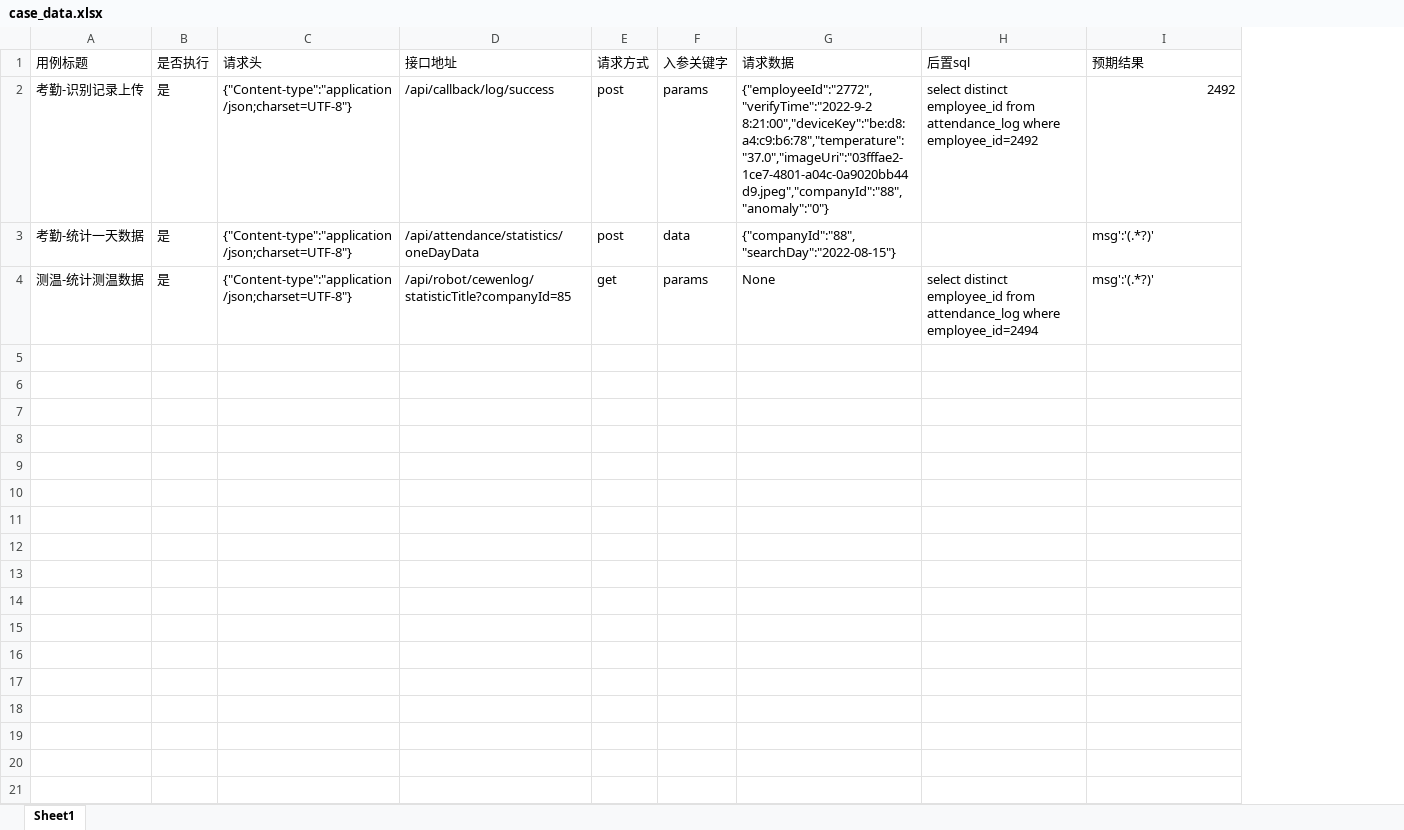
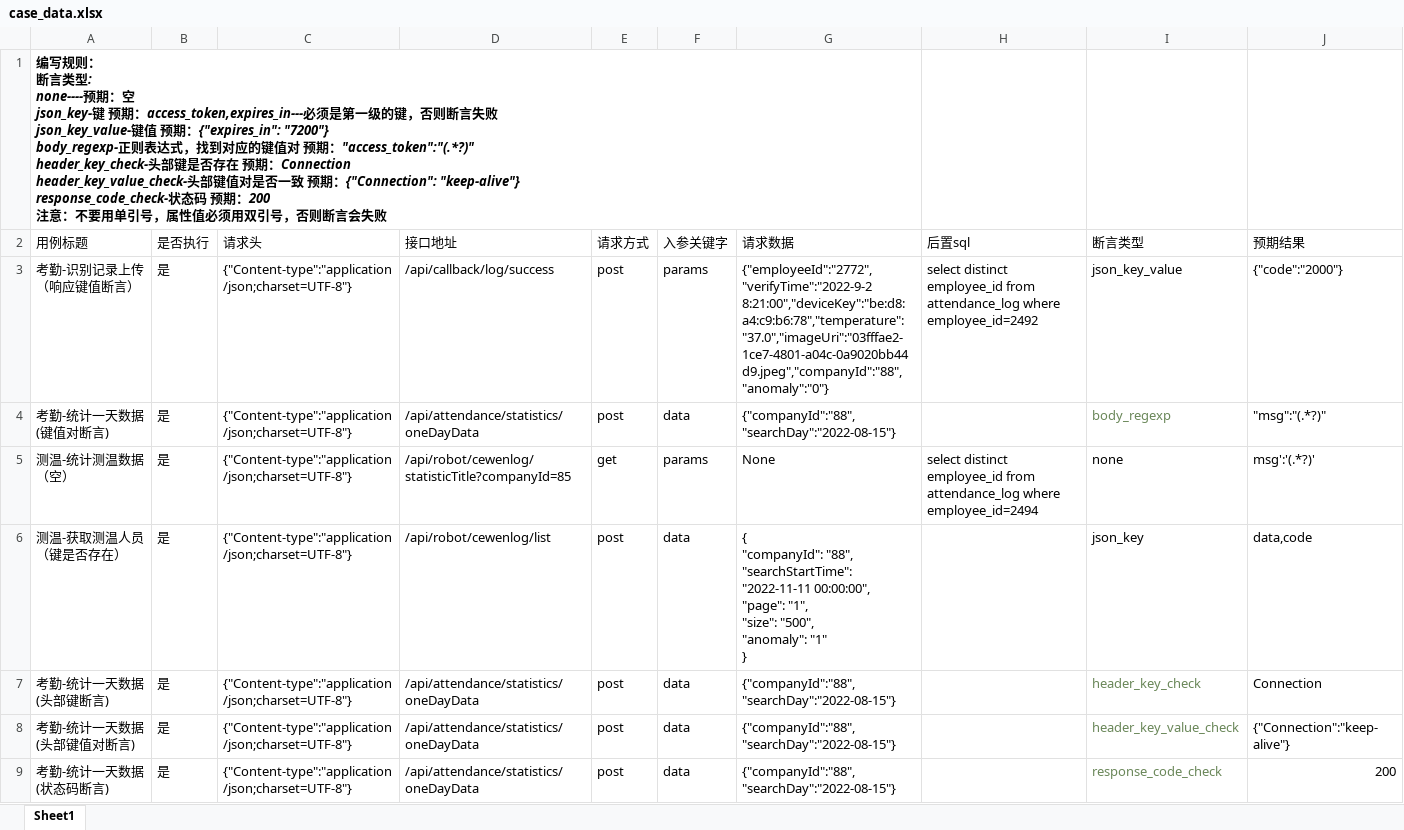
Before and after one commit to zhengxiha/apiAuto, an Excel workbook: data/case_data.xlsx, sheet Sheet1, drawn as a sheet; values as stored, in another font and other column widths than the file's, no borders; addresses are those after the commit; ↵ is a line break in a cell; the diff names each change by its address in the sheet, - before the commit and + after, or states it on an @@ line.

```diff
--- a/data/case_data.xlsx (sheet Sheet1)
+++ b/data/case_data.xlsx (sheet Sheet1)
+column I (断言类型), rows 3-5: json_key_value | body_regexp | none
+row 1: 编写规则： ↵ 断言类型: ↵ none----预期：空 ↵ json_key-键 预期：access_token,expires_in---必须是第一级的键，否则断言失败 ↵ json_key_value-键值 预期：{"expires_in": "7200"} ↵ body_regexp-正则表达式，找到对应的键值对 预期："access_token":"(.*?)" ↵ header_key_check-头部键是否存在 预期：Connection ↵ header_key_value_check-头部键值对是否一致 预期：{"Connection": "keep-alive"} ↵ response_code_check-状态码 预期：200 ↵ 注意：不要用单引号，属性值必须用双引号，否则断言会失败
-A3 (用例标题): 考勤-识别记录上传
+A3 (用例标题): 考勤-识别记录上传（响应键值断言）
-J3 (预期结果): 2492
+J3 (预期结果): {"code":"2000"}
-A4 (用例标题): 考勤-统计一天数据
+A4 (用例标题): 考勤-统计一天数据(键值对断言)
-J4 (预期结果): msg':'(.*?)'
+J4 (预期结果): "msg":"(.*?)"
-A5 (用例标题): 测温-统计测温数据
+A5 (用例标题): 测温-统计测温数据（空）
+row 6: 测温-获取测温人员（键是否存在） | 是 | {"Content-type":"application/json;charset=UTF-8"} | /api/robot/cewenlog/list | post | data | { ↵ "companyId": "88", ↵ "searchStartTime": "2022-11-11 00:00:00", ↵ "page": "1", ↵ "size": "500", ↵ "anomaly": "1" ↵ } |  | json_key | data,code
+row 7: 考勤-统计一天数据(头部键断言) | 是 | {"Content-type":"application/json;charset=UTF-8"} | /api/attendance/statistics/oneDayData | post | data | {"companyId":"88","searchDay":"2022-08-15"} |  | header_key_check | Connection
+row 8: 考勤-统计一天数据(头部键值对断言) | 是 | {"Content-type":"application/json;charset=UTF-8"} | /api/attendance/statistics/oneDayData | post | data | {"companyId":"88","searchDay":"2022-08-15"} |  | header_key_value_check | {"Connection":"keep-alive"}
+row 9: 考勤-统计一天数据(状态码断言) | 是 | {"Content-type":"application/json;charset=UTF-8"} | /api/attendance/statistics/oneDayData | post | data | {"companyId":"88","searchDay":"2022-08-15"} |  | response_code_check | 200
```
Also changed, not shown: 15 other files.
